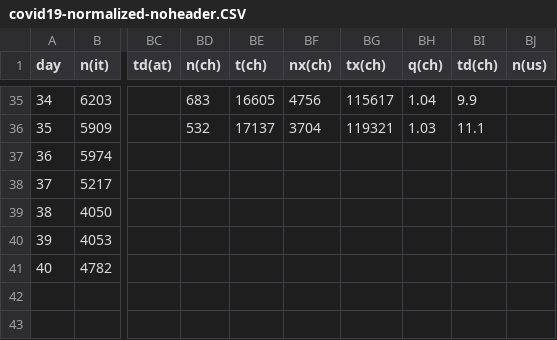
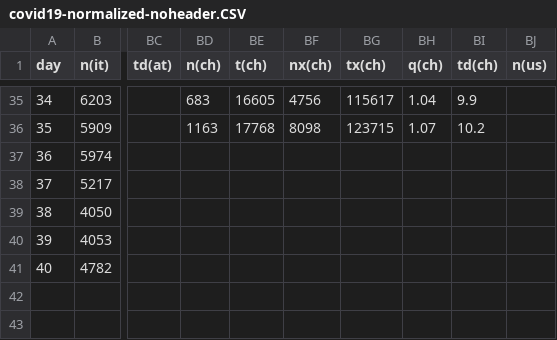
Before and after one commit to christophmoar/covid-19, a CSV file: dataset-01/covid19-normalized-noheader.CSV, drawn as a sheet; only a part is shown, gaps mark what is left out; the diff covers the shown part only; the diff names each change by its address in the sheet, - before the commit and + after, or states it on an @@ line.

```diff
--- a/dataset-01/covid19-normalized-noheader.CSV
+++ b/dataset-01/covid19-normalized-noheader.CSV
-BD36 (n(ch)): 532
+BD36 (n(ch)): 1163
-BE36 (t(ch)): 17137
+BE36 (t(ch)): 17768
-BF36 (nx(ch)): 3704
+BF36 (nx(ch)): 8098
-BG36 (tx(ch)): 119321
+BG36 (tx(ch)): 123715
-BH36 (q(ch)): 1.03
+BH36 (q(ch)): 1.07
-BI36 (td(ch)): 11.1
+BI36 (td(ch)): 10.2
```
Also changed, not shown: 29 edited cells elsewhere in this file, dataset-01/covid19-normalized-timeseries.CSV, dataset-01/covid19-normalized.CSV, 4 other files.
